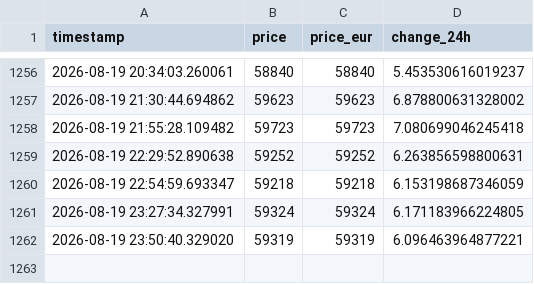
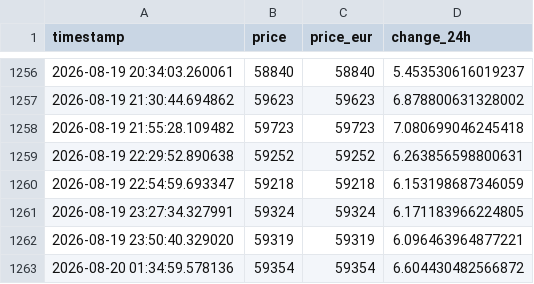
Before and after one commit to MomenWael429/data-pipeline-kpi, a CSV file: data/data.csv, drawn as a sheet; only a part is shown, gaps mark what is left out.

```diff
--- a/data/data.csv
+++ b/data/data.csv
@@ -1262 +1262,2 @@ timestamp,price,price_eur,change_24h
 2026-08-19 23:50:40.329020,59319,59319,6.096463964877221
+2026-08-20 01:34:59.578136,59354,59354,6.604430482566872
```
Also changed, not shown: data/build_log.csv, 2 other files.
